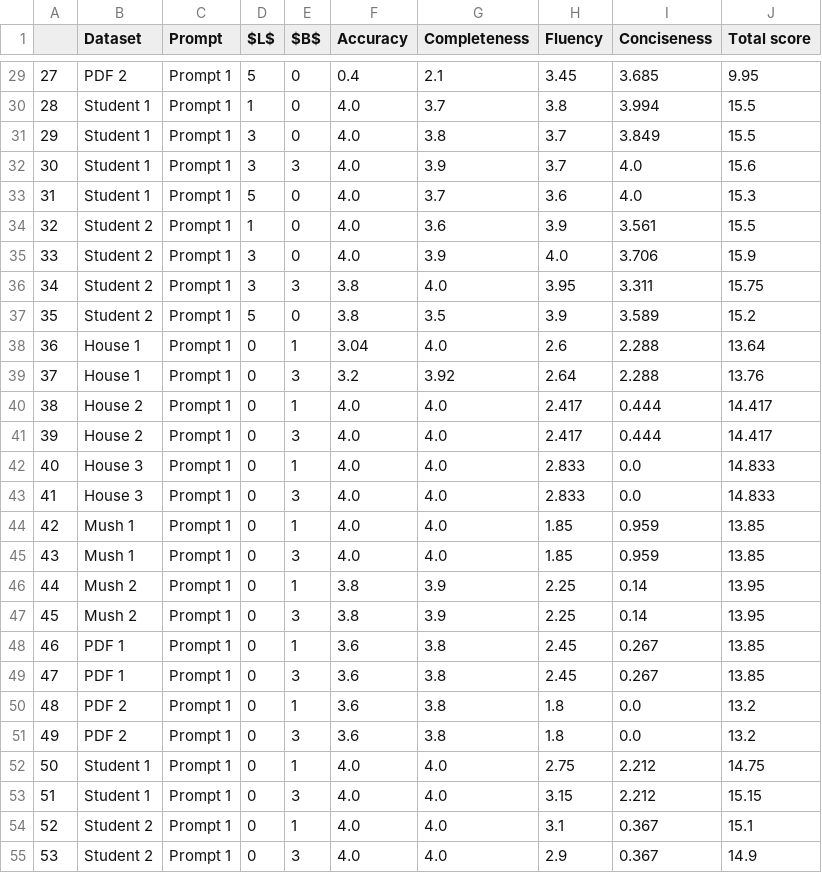
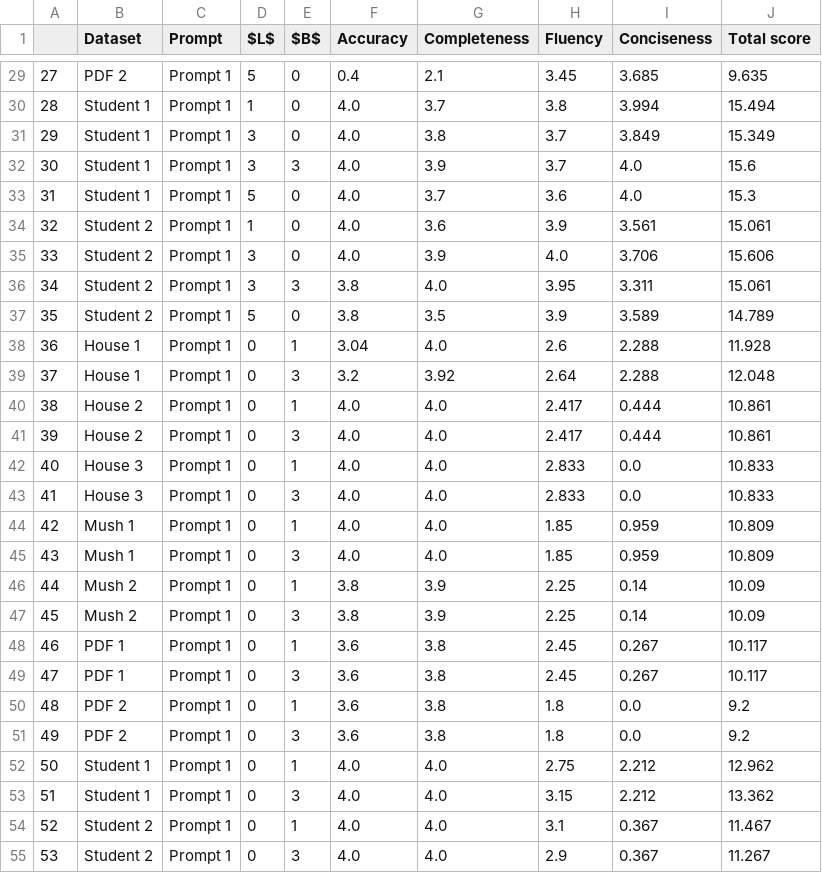
Before and after one commit to sibyl-dev/Explingo, a CSV file: full-experiment/results/cleaned_results.csv, drawn as a sheet; only a part is shown, gaps mark what is left out; the diff covers the shown part only.

```diff
--- a/full-experiment/results/cleaned_results.csv
+++ b/full-experiment/results/cleaned_results.csv
@@ -29,27 +29,27 @@
-27,PDF 2,Prompt 1,5,0,0.4,2.1,3.45,3.685,9.95
-28,Student 1,Prompt 1,1,0,4.0,3.7,3.8,3.994,15.5
-29,Student 1,Prompt 1,3,0,4.0,3.8,3.7,3.849,15.5
+27,PDF 2,Prompt 1,5,0,0.4,2.1,3.45,3.685,9.635
+28,Student 1,Prompt 1,1,0,4.0,3.7,3.8,3.994,15.494
+29,Student 1,Prompt 1,3,0,4.0,3.8,3.7,3.849,15.349
 30,Student 1,Prompt 1,3,3,4.0,3.9,3.7,4.0,15.6
 31,Student 1,Prompt 1,5,0,4.0,3.7,3.6,4.0,15.3
-32,Student 2,Prompt 1,1,0,4.0,3.6,3.9,3.561,15.5
-33,Student 2,Prompt 1,3,0,4.0,3.9,4.0,3.706,15.9
-34,Student 2,Prompt 1,3,3,3.8,4.0,3.95,3.311,15.75
-35,Student 2,Prompt 1,5,0,3.8,3.5,3.9,3.589,15.2
-36,House 1,Prompt 1,0,1,3.04,4.0,2.6,2.288,13.64
-37,House 1,Prompt 1,0,3,3.2,3.92,2.64,2.288,13.76
-38,House 2,Prompt 1,0,1,4.0,4.0,2.417,0.444,14.417
-39,House 2,Prompt 1,0,3,4.0,4.0,2.417,0.444,14.417
-40,House 3,Prompt 1,0,1,4.0,4.0,2.833,0.0,14.833
-41,House 3,Prompt 1,0,3,4.0,4.0,2.833,0.0,14.833
-42,Mush 1,Prompt 1,0,1,4.0,4.0,1.85,0.959,13.85
-43,Mush 1,Prompt 1,0,3,4.0,4.0,1.85,0.959,13.85
-44,Mush 2,Prompt 1,0,1,3.8,3.9,2.25,0.14,13.95
-45,Mush 2,Prompt 1,0,3,3.8,3.9,2.25,0.14,13.95
-46,PDF 1,Prompt 1,0,1,3.6,3.8,2.45,0.267,13.85
-47,PDF 1,Prompt 1,0,3,3.6,3.8,2.45,0.267,13.85
-48,PDF 2,Prompt 1,0,1,3.6,3.8,1.8,0.0,13.2
-49,PDF 2,Prompt 1,0,3,3.6,3.8,1.8,0.0,13.2
-50,Student 1,Prompt 1,0,1,4.0,4.0,2.75,2.212,14.75
-51,Student 1,Prompt 1,0,3,4.0,4.0,3.15,2.212,15.15
-52,Student 2,Prompt 1,0,1,4.0,4.0,3.1,0.367,15.1
-53,Student 2,Prompt 1,0,3,4.0,4.0,2.9,0.367,14.9
+32,Student 2,Prompt 1,1,0,4.0,3.6,3.9,3.561,15.061
+33,Student 2,Prompt 1,3,0,4.0,3.9,4.0,3.706,15.606
+34,Student 2,Prompt 1,3,3,3.8,4.0,3.95,3.311,15.061
+35,Student 2,Prompt 1,5,0,3.8,3.5,3.9,3.589,14.789
+36,House 1,Prompt 1,0,1,3.04,4.0,2.6,2.288,11.928
+37,House 1,Prompt 1,0,3,3.2,3.92,2.64,2.288,12.048
+38,House 2,Prompt 1,0,1,4.0,4.0,2.417,0.444,10.861
+39,House 2,Prompt 1,0,3,4.0,4.0,2.417,0.444,10.861
+40,House 3,Prompt 1,0,1,4.0,4.0,2.833,0.0,10.833
+41,House 3,Prompt 1,0,3,4.0,4.0,2.833,0.0,10.833
+42,Mush 1,Prompt 1,0,1,4.0,4.0,1.85,0.959,10.809
+43,Mush 1,Prompt 1,0,3,4.0,4.0,1.85,0.959,10.809
+44,Mush 2,Prompt 1,0,1,3.8,3.9,2.25,0.14,10.09
+45,Mush 2,Prompt 1,0,3,3.8,3.9,2.25,0.14,10.09
+46,PDF 1,Prompt 1,0,1,3.6,3.8,2.45,0.267,10.117
+47,PDF 1,Prompt 1,0,3,3.6,3.8,2.45,0.267,10.117
+48,PDF 2,Prompt 1,0,1,3.6,3.8,1.8,0.0,9.2
+49,PDF 2,Prompt 1,0,3,3.6,3.8,1.8,0.0,9.2
+50,Student 1,Prompt 1,0,1,4.0,4.0,2.75,2.212,12.962
+51,Student 1,Prompt 1,0,3,4.0,4.0,3.15,2.212,13.362
+52,Student 2,Prompt 1,0,1,4.0,4.0,3.1,0.367,11.467
+53,Student 2,Prompt 1,0,3,4.0,4.0,2.9,0.367,11.267
```
Also changed, not shown: 53 edited cells elsewhere in this file, full-experiment/results/results_by_dataset.csv, full-experiment/results/results_by_technique.csv, 3 other files.
